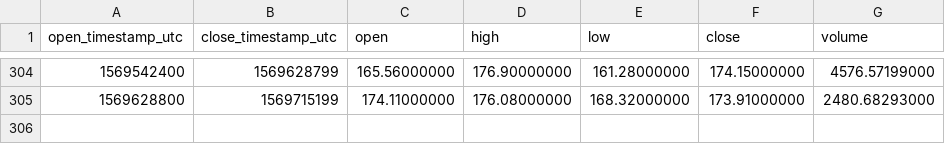
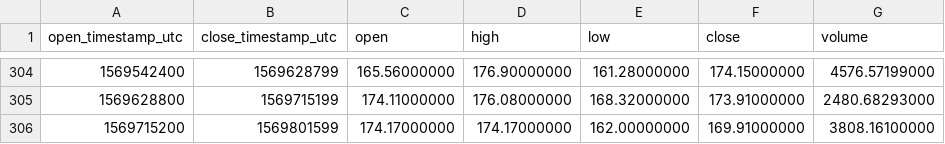
Before and after one commit to cryptobigbro/binance-ETHPAX, a CSV file: binance-ETHPAX-1d.csv, drawn as a sheet; only a part is shown, gaps mark what is left out.

```diff
--- a/binance-ETHPAX-1d.csv
+++ b/binance-ETHPAX-1d.csv
@@ -305 +305,2 @@ open_timestamp_utc,close_timestamp_utc,open,high,low,close,volume
 1569628800,1569715199,174.11000000,176.08000000,168.32000000,173.91000000,2480.68293000
+1569715200,1569801599,174.17000000,174.17000000,162.00000000,169.91000000,3808.16100000
```
Also changed, not shown: binance-ETHPAX-1h.csv.
